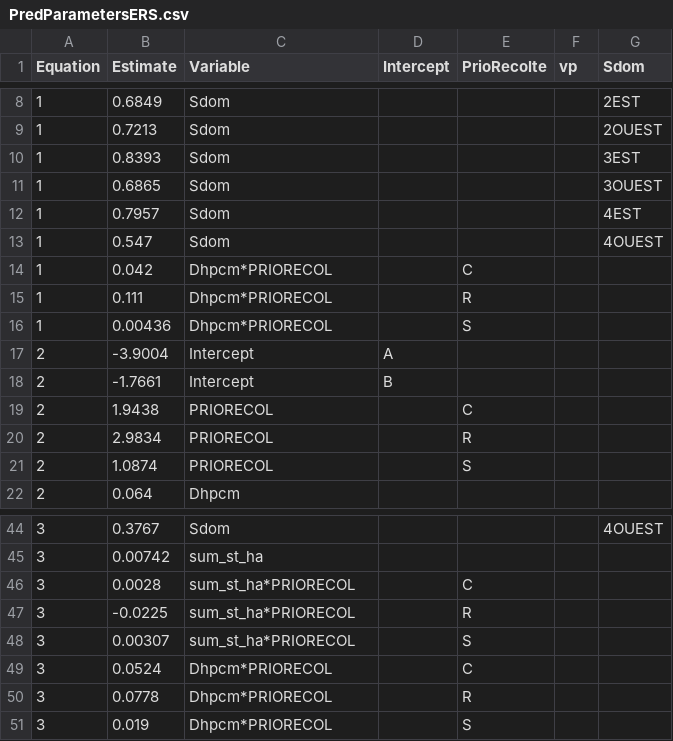
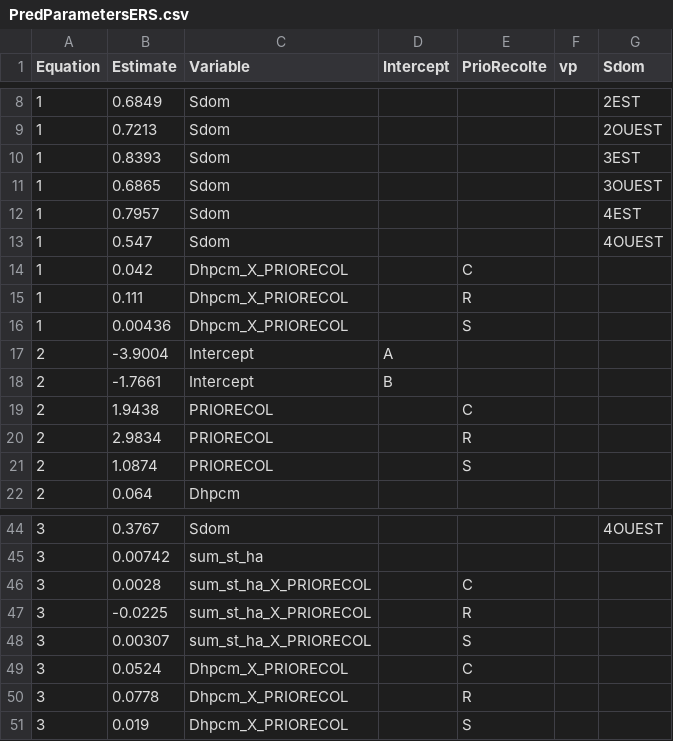
Before and after one commit to Modelisation-DRF/OutilsDRF, a CSV file: data-raw/Parametre_qualite0/ers/PredParametersERS.csv, drawn as a sheet; only a part is shown, gaps mark what is left out.

```diff
--- a/data-raw/Parametre_qualite0/ers/PredParametersERS.csv
+++ b/data-raw/Parametre_qualite0/ers/PredParametersERS.csv
@@ -13,5 +13,5 @@ Equation;Estimate;Variable;Intercept;PrioRecolte;vp;Sdom
 1;0.547;Sdom;;;;4OUEST
-1;0.042;Dhpcm*PRIORECOL;;C;;
-1;0.111;Dhpcm*PRIORECOL;;R;;
-1;0.00436;Dhpcm*PRIORECOL;;S;;
+1;0.042;Dhpcm_X_PRIORECOL;;C;;
+1;0.111;Dhpcm_X_PRIORECOL;;R;;
+1;0.00436;Dhpcm_X_PRIORECOL;;S;;
 2;-3.9004;Intercept;A;;;
@@ -45,7 +45,7 @@ Equation;Estimate;Variable;Intercept;PrioRecolte;vp;Sdom
 3;0.00742;sum_st_ha;;;;
-3;0.0028;sum_st_ha*PRIORECOL;;C;;
-3;-0.0225;sum_st_ha*PRIORECOL;;R;;
-3;0.00307;sum_st_ha*PRIORECOL;;S;;
-3;0.0524;Dhpcm*PRIORECOL;;C;;
-3;0.0778;Dhpcm*PRIORECOL;;R;;
-3;0.019;Dhpcm*PRIORECOL;;S;;
+3;0.0028;sum_st_ha_X_PRIORECOL;;C;;
+3;-0.0225;sum_st_ha_X_PRIORECOL;;R;;
+3;0.00307;sum_st_ha_X_PRIORECOL;;S;;
+3;0.0524;Dhpcm_X_PRIORECOL;;C;;
+3;0.0778;Dhpcm_X_PRIORECOL;;R;;
+3;0.019;Dhpcm_X_PRIORECOL;;S;;
```
Also changed, not shown: data-raw/Parametre_qualite0/boj/PredParametersBOJ.csv, data-raw/Parametre_qualite0/bop/PredParametersBOP.csv, 4 other files.
